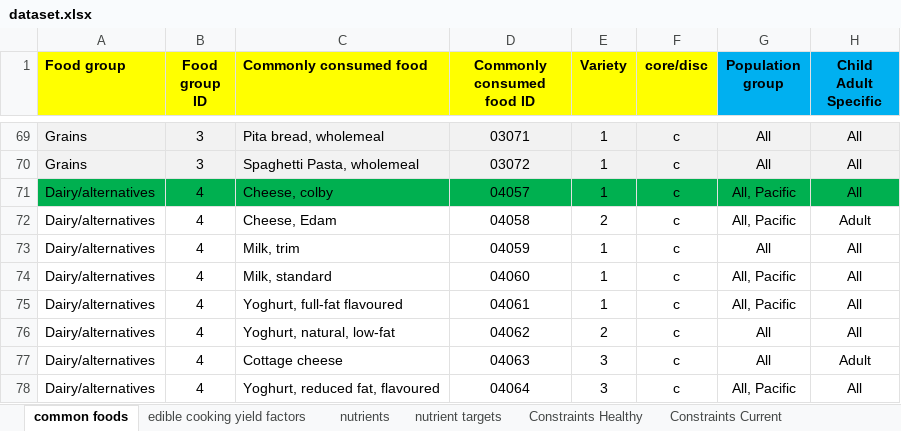
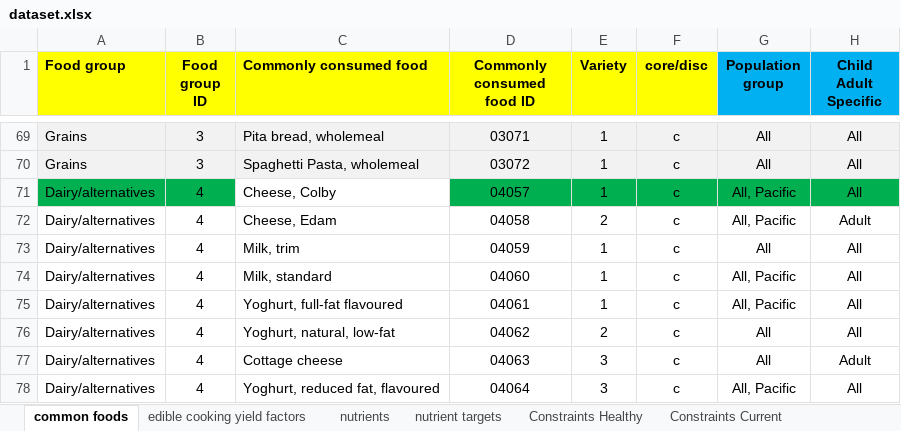
Before and after one commit to UoA-eResearch/dietcost, an Excel workbook: dataset.xlsx, sheet common foods, drawn as a sheet; only a part is shown, gaps mark what is left out; values as stored, in another font and other column widths than the file's, no borders; the diff names each change by its address in the sheet, - before the commit and + after, or states it on an @@ line.

Commit message:
add quiet option, add food waste sheet

```diff
--- a/dataset.xlsx (sheet common foods)
+++ b/dataset.xlsx (sheet common foods)
-C71 (Commonly consumed food): Cheese, colby
+C71 (Commonly consumed food): Cheese, Colby
-C71 fill: #00B050
+C71 fill: none
```
Also changed, not shown: sheet food prices, sheet food prices to use, other sheet tabs, 1 other file.
